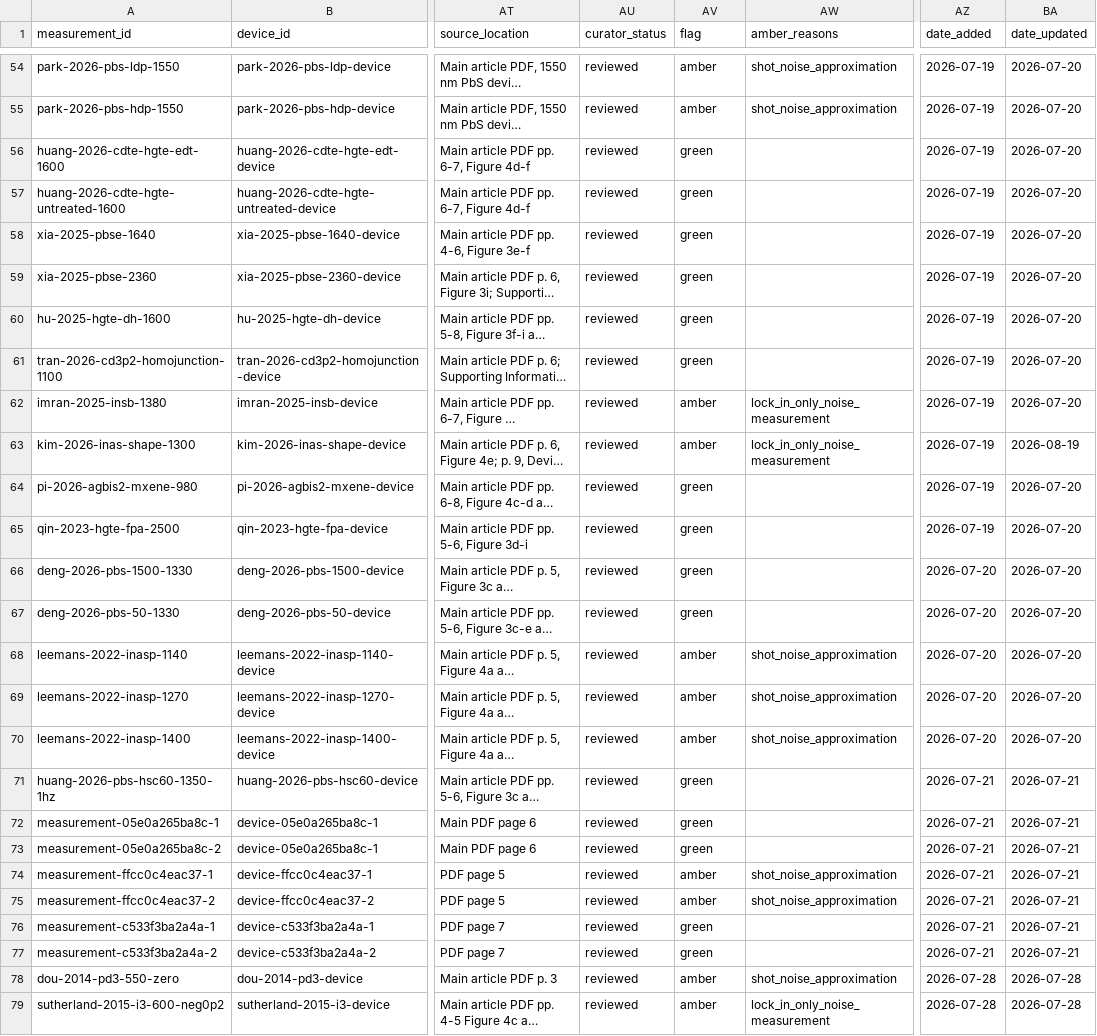
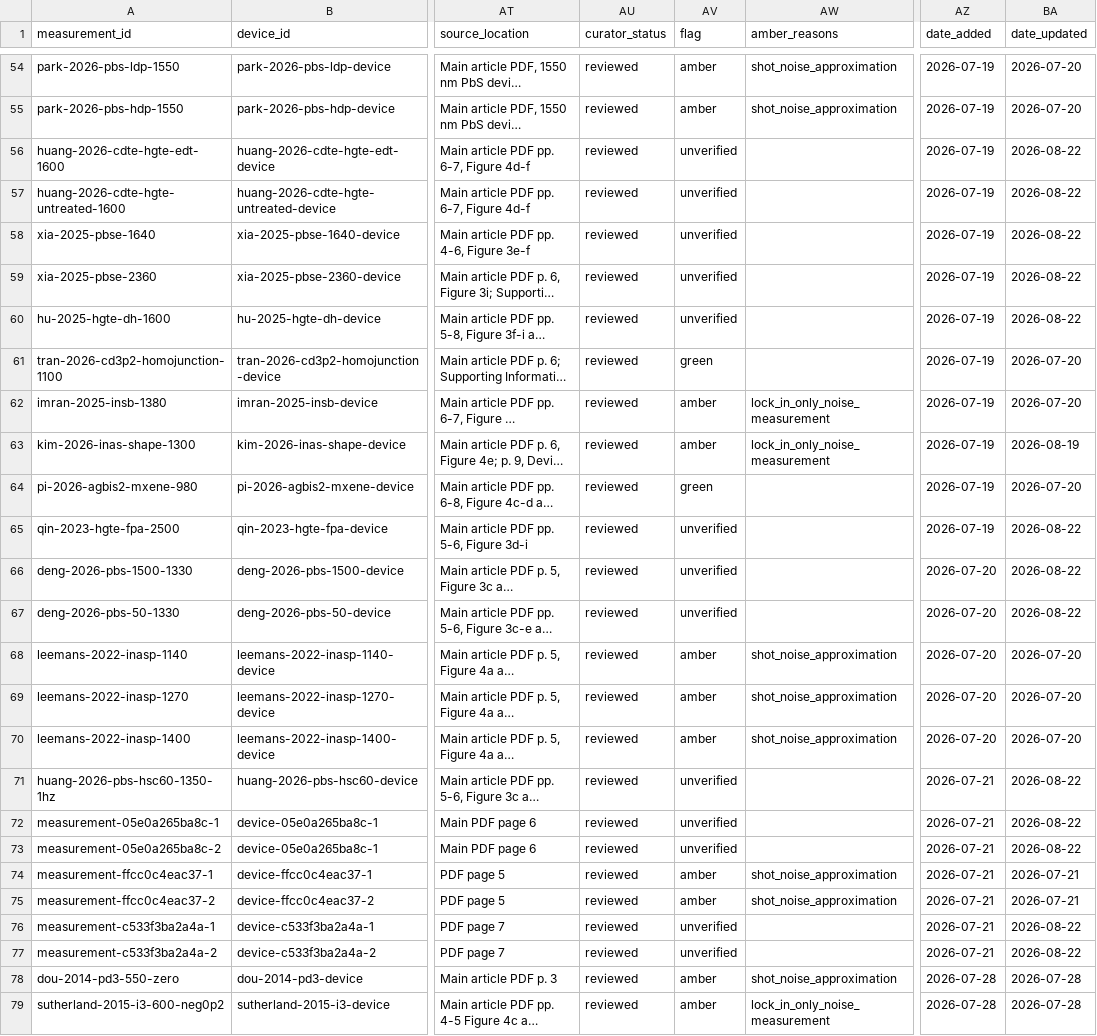
Before and after one commit to Shlok-Joseph-Paul/cQD-Detector-Compiler-and-Verifier, a CSV file: data/measurements.csv, drawn as a sheet; only a part is shown, gaps mark what is left out; long unchanged cells end in …; the diff covers the shown part only; the diff names each change by its address in the sheet, - before the commit and + after, or states it on an @@ line.

Commit message:
Add frequency-unverified review status

```diff
--- a/data/measurements.csv
+++ b/data/measurements.csv
-AV56:AV60 (flag): green
+AV56:AV60 (flag): unverified
-BA56:BA60 (date_updated): 2026-07-20
+BA56:BA60 (date_updated): 2026-08-22
-AV65:AV67 (flag): green
+AV65:AV67 (flag): unverified
-BA65:BA67 (date_updated): 2026-07-20
+BA65:BA67 (date_updated): 2026-08-22
-AV71:AV73 (flag): green
+AV71:AV73 (flag): unverified
-BA71:BA73 (date_updated): 2026-07-21
+BA71:BA73 (date_updated): 2026-08-22
-AV76:AV77 (flag): green
+AV76:AV77 (flag): unverified
-BA76:BA77 (date_updated): 2026-07-21
+BA76:BA77 (date_updated): 2026-08-22
```
Also changed, not shown: 116 edited cells elsewhere in this file, 29 other files.
